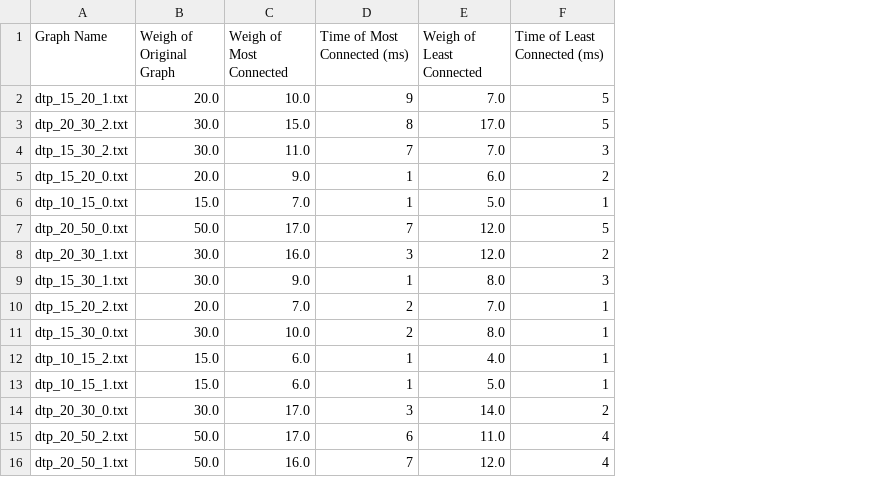
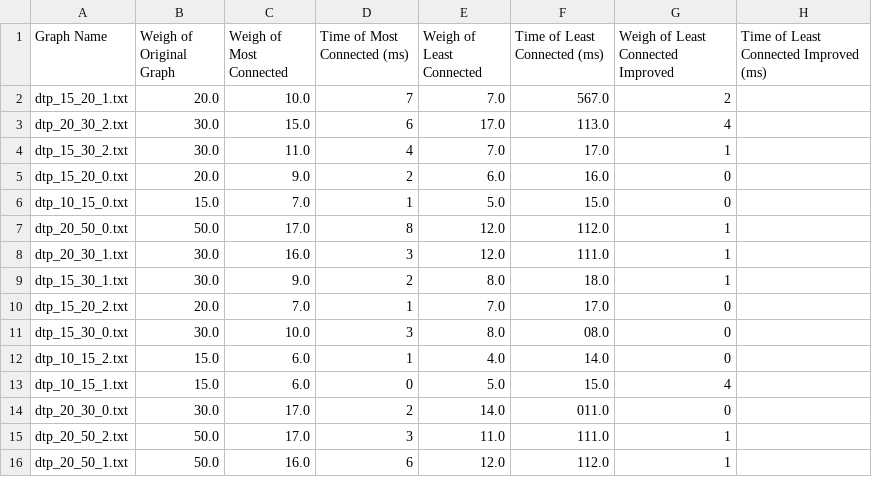
Before and after one commit to alxhotel/graphwork, a CSV file: results.csv, drawn as a sheet; the diff names each change by its address in the sheet, - before the commit and + after, or states it on an @@ line.

```diff
--- a/results.csv
+++ b/results.csv
+column G, rows 1-16: Weigh of Least Connected Improved | 2 | 4 | 1 | 0 | 0 | 1 | 1 | 1 | 0 | 0 | 0 | 4 | 0 | 1 | 1
+column H, row 1: Time of Least Connected Improved (ms)
-D2 (Time of Most Connected (ms)): 9
+D2 (Time of Most Connected (ms)): 7
-F2 (Time of Least Connected (ms)): 5
+F2 (Time of Least Connected (ms)): 567.0
-D3 (Time of Most Connected (ms)): 8
+D3 (Time of Most Connected (ms)): 6
-F3 (Time of Least Connected (ms)): 5
+F3 (Time of Least Connected (ms)): 113.0
-D4 (Time of Most Connected (ms)): 7
+D4 (Time of Most Connected (ms)): 4
-F4 (Time of Least Connected (ms)): 3
+F4 (Time of Least Connected (ms)): 17.0
-D5 (Time of Most Connected (ms)): 1
+D5 (Time of Most Connected (ms)): 2
-F5 (Time of Least Connected (ms)): 2
+F5 (Time of Least Connected (ms)): 16.0
-F6 (Time of Least Connected (ms)): 1
+F6 (Time of Least Connected (ms)): 15.0
-D7 (Time of Most Connected (ms)): 7
+D7 (Time of Most Connected (ms)): 8
-F7 (Time of Least Connected (ms)): 5
+F7 (Time of Least Connected (ms)): 112.0
-F8 (Time of Least Connected (ms)): 2
+F8 (Time of Least Connected (ms)): 111.0
-D9 (Time of Most Connected (ms)): 1
+D9 (Time of Most Connected (ms)): 2
-F9 (Time of Least Connected (ms)): 3
+F9 (Time of Least Connected (ms)): 18.0
-D10 (Time of Most Connected (ms)): 2
+D10 (Time of Most Connected (ms)): 1
-F10 (Time of Least Connected (ms)): 1
+F10 (Time of Least Connected (ms)): 17.0
-D11 (Time of Most Connected (ms)): 2
+D11 (Time of Most Connected (ms)): 3
-F11 (Time of Least Connected (ms)): 1
+F11 (Time of Least Connected (ms)): 08.0
-F12 (Time of Least Connected (ms)): 1
+F12 (Time of Least Connected (ms)): 14.0
-D13 (Time of Most Connected (ms)): 1
+D13 (Time of Most Connected (ms)): 0
-F13 (Time of Least Connected (ms)): 1
+F13 (Time of Least Connected (ms)): 15.0
-D14 (Time of Most Connected (ms)): 3
+D14 (Time of Most Connected (ms)): 2
-F14 (Time of Least Connected (ms)): 2
+F14 (Time of Least Connected (ms)): 011.0
-D15 (Time of Most Connected (ms)): 6
+D15 (Time of Most Connected (ms)): 3
-F15 (Time of Least Connected (ms)): 4
+F15 (Time of Least Connected (ms)): 111.0
-D16 (Time of Most Connected (ms)): 7
+D16 (Time of Most Connected (ms)): 6
-F16 (Time of Least Connected (ms)): 4
+F16 (Time of Least Connected (ms)): 112.0
```
Also changed, not shown: 12 other files.
